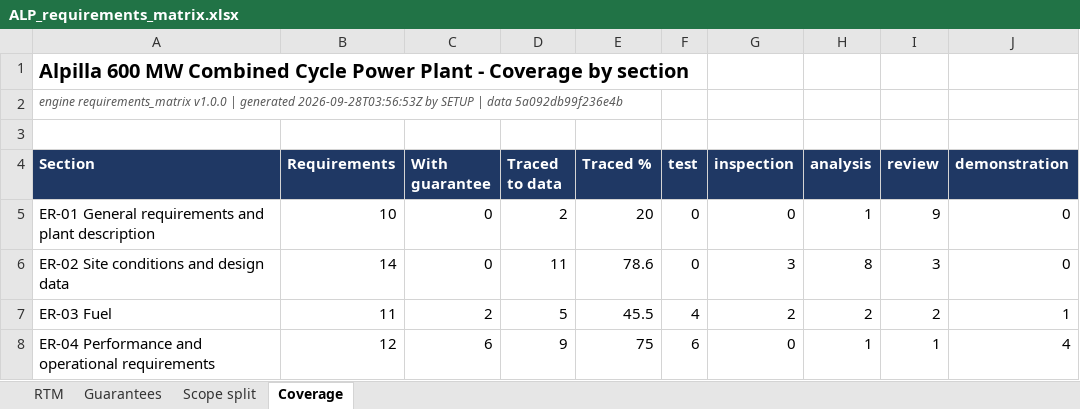
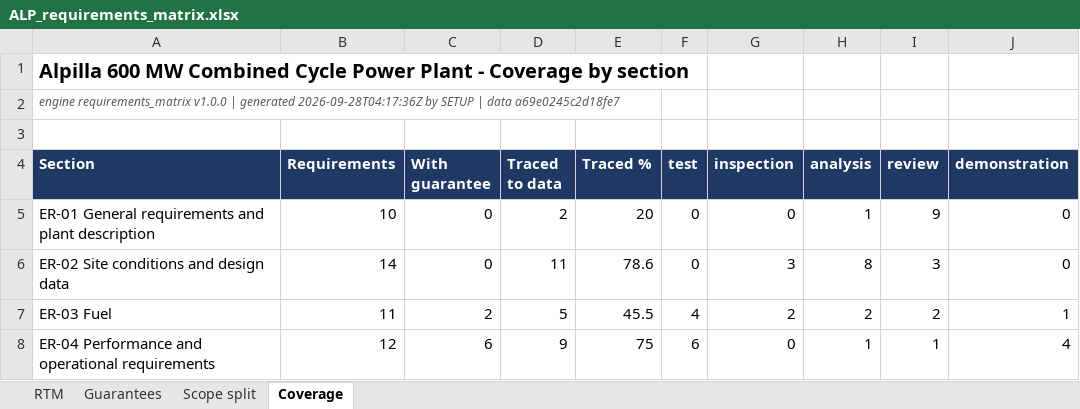
Before and after one commit to BerserkTR/Alpilla, an Excel workbook: output/requirements_matrix/ALP_requirements_matrix.xlsx, sheet Coverage, drawn as a sheet; only a part is shown; values as stored, in another font and other column widths than the file's, no borders; the diff names each change by its address in the sheet, - before the commit and + after, or states it on an @@ line.

```diff
--- a/output/requirements_matrix/ALP_requirements_matrix.xlsx (sheet Coverage)
+++ b/output/requirements_matrix/ALP_requirements_matrix.xlsx (sheet Coverage)
-A2 (Section): …| generated 2026-09-28T03:56:53Z by SETUP | data 5a092db99f236e4b
+A2 (Section): …| generated 2026-09-28T04:17:36Z by SETUP | data a69e0245c2d18fe7
```
Also changed, not shown: sheet Guarantees, sheet Scope split, sheet RTM, output/aveva_export/ALP_aveva_tag_export.xlsx, output/tie_in_register/ALP_tie_in_register.xlsx, 43 other files.
